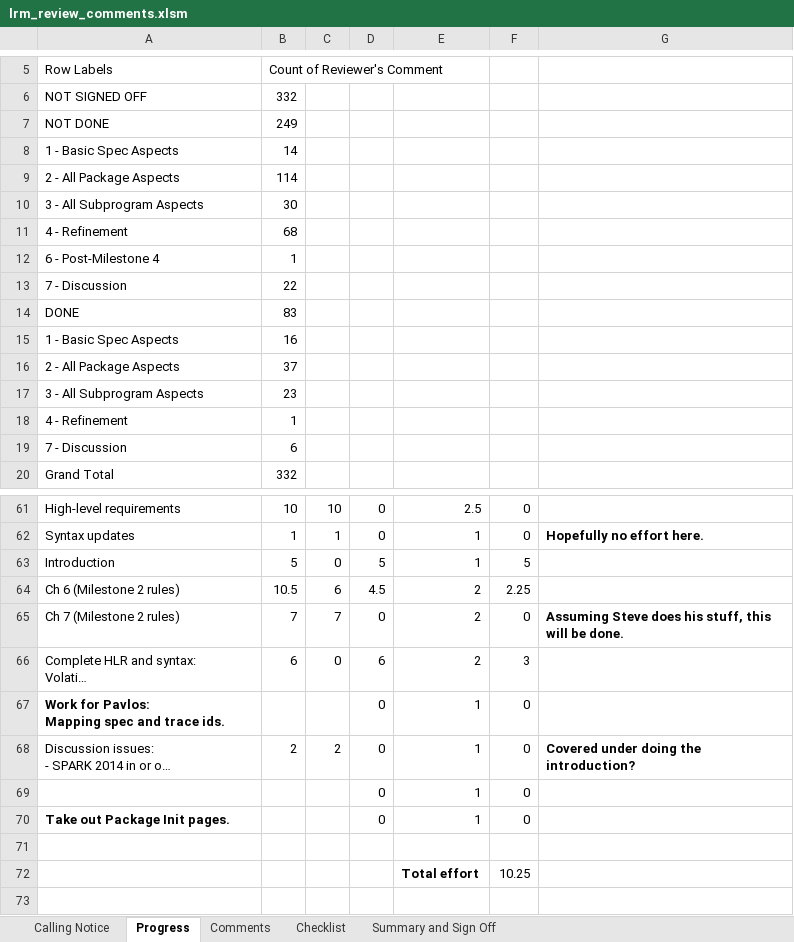
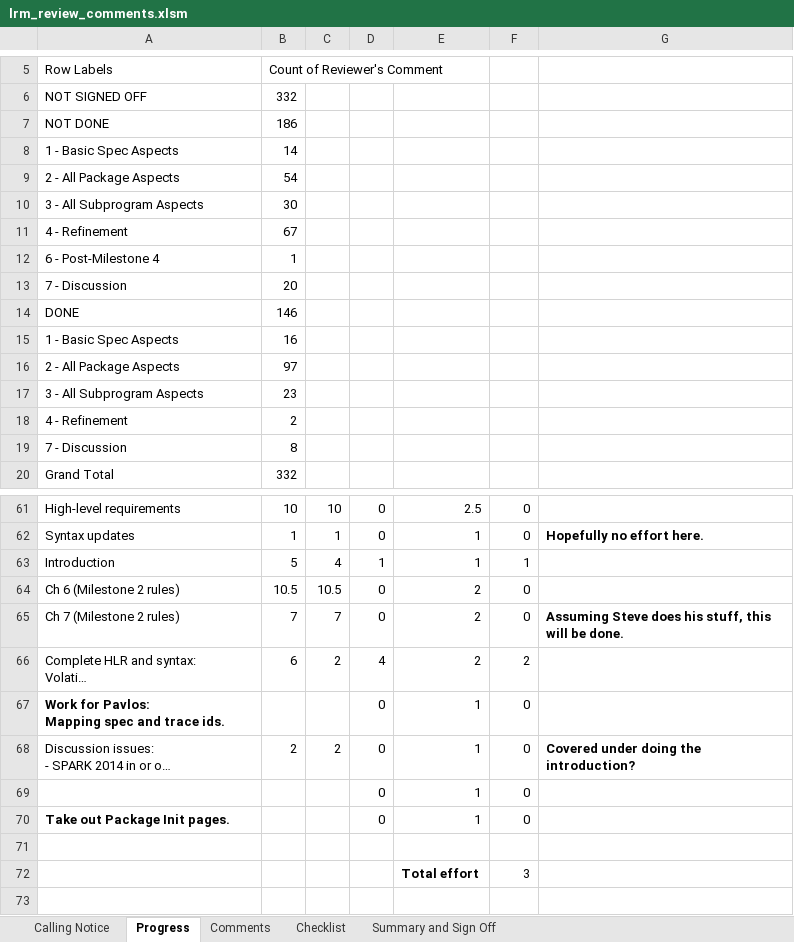
Before and after one commit to AdaCore/spark2014, an Excel workbook: lrm/review/release 0_1/lrm_review_comments.xlsm, sheet Progress, drawn as a sheet; only a part is shown, gaps mark what is left out; long unchanged cells end in …; values as stored, in another font and other column widths than the file's, no borders; the diff names each change by its address in the sheet, - before the commit and + after, or states it on an @@ line.

Commit message:
Ticket: [M213-032] Description: triaged review comments.

```diff
--- a/lrm/review/release 0_1/lrm_review_comments.xlsm (sheet Progress)
+++ b/lrm/review/release 0_1/lrm_review_comments.xlsm (sheet Progress)
-B7 (Count of Reviewer's Comment): 249
+B7 (Count of Reviewer's Comment): 186
-B9 (Count of Reviewer's Comment): 114
+B9 (Count of Reviewer's Comment): 54
-B11 (Count of Reviewer's Comment): 68
+B11 (Count of Reviewer's Comment): 67
-B13 (Count of Reviewer's Comment): 22
+B13 (Count of Reviewer's Comment): 20
-B14 (Count of Reviewer's Comment): 83
+B14 (Count of Reviewer's Comment): 146
-B16 (Count of Reviewer's Comment): 37
+B16 (Count of Reviewer's Comment): 97
-B18 (Count of Reviewer's Comment): 1
+B18 (Count of Reviewer's Comment): 2
-B19 (Count of Reviewer's Comment): 6
+B19 (Count of Reviewer's Comment): 8
-C63: 0
+C63: 4
-D63: 5
+D63: 1
-F63: 5
+F63: 1
-C64: 6
+C64: 10.5
-D64: 4.5
+D64: 0
-F64: 2.25
+F64: 0
-C66: 0
+C66: 2
-D66: 6
+D66: 4
-F66: 3
+F66: 2
-F72: 10.25
+F72: 3
```
Also changed, not shown: sheet Comments, sheet Summary and Sign Off, hidden cells.
